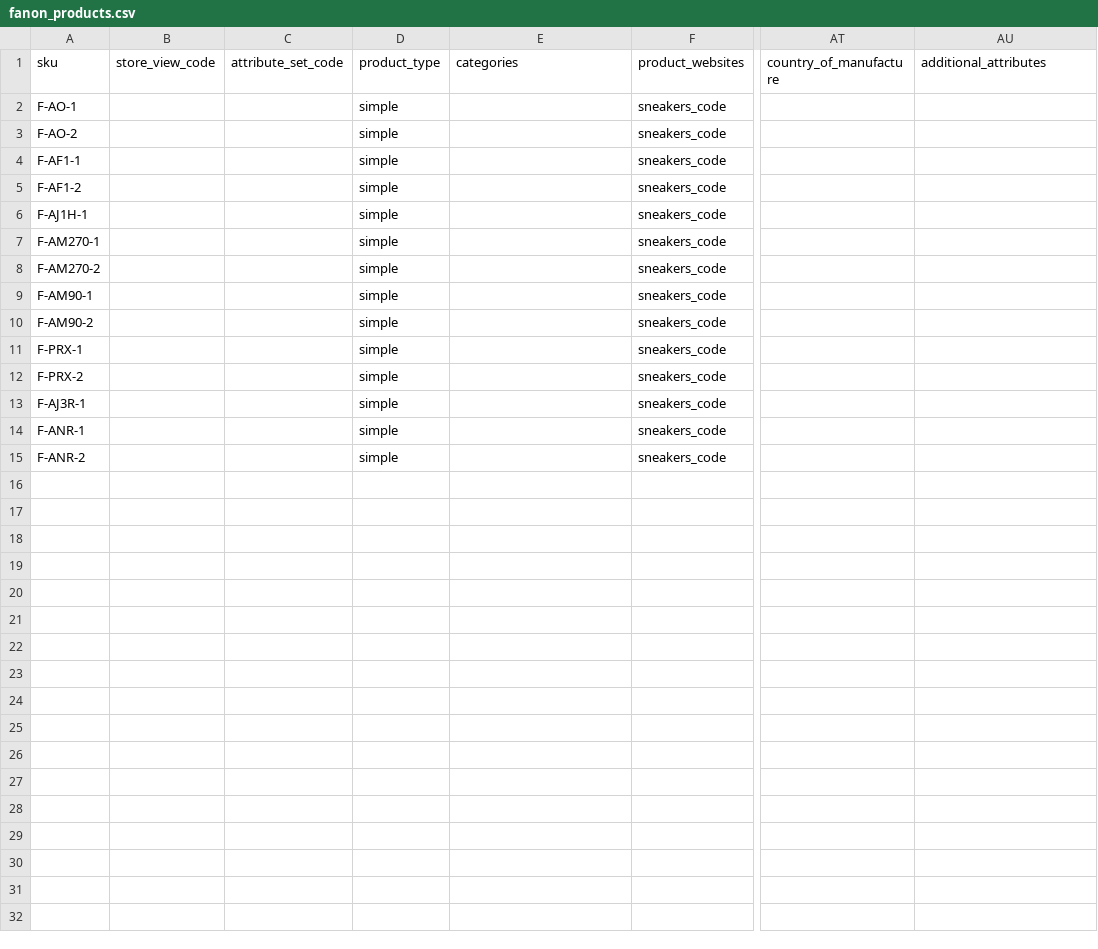
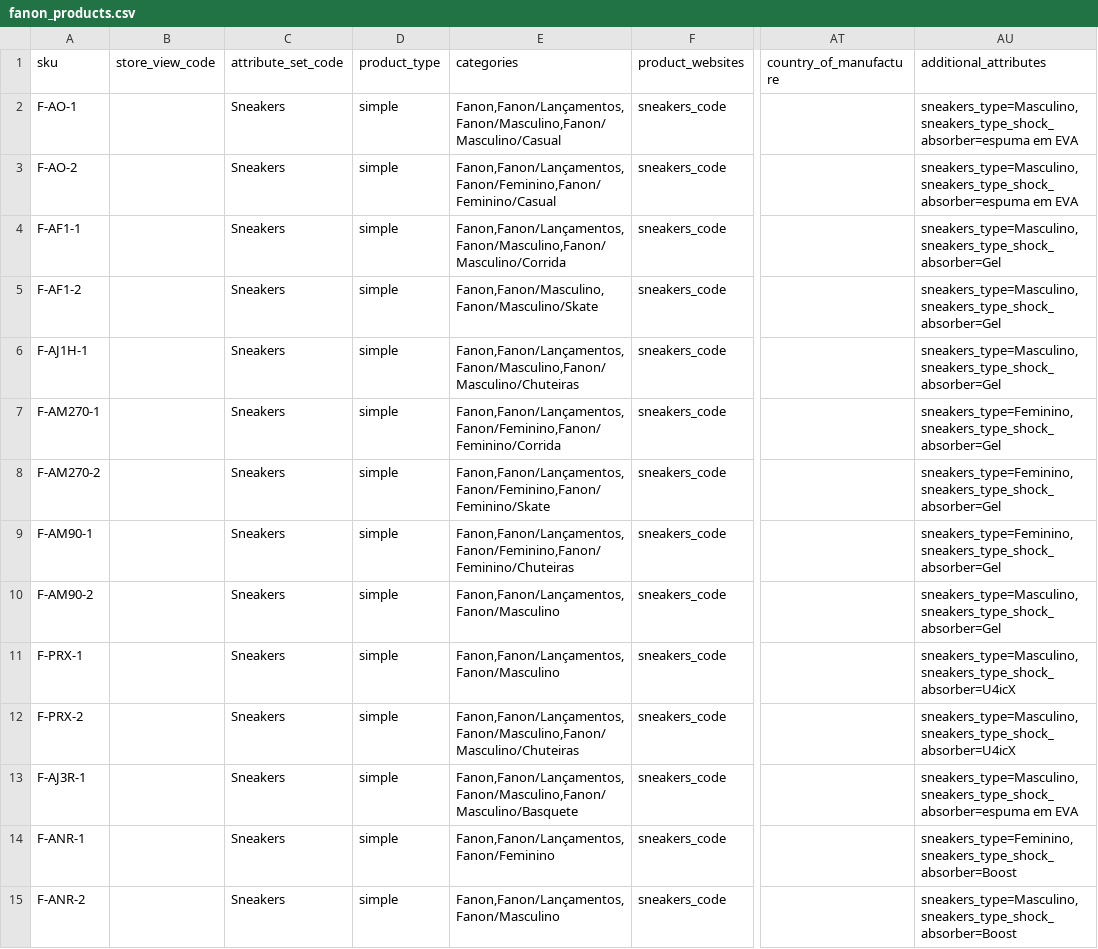
Before and after one commit to GustavoMeloWebjump/projeto-final-grupo-2, a CSV file: app/code/Webjump/Backend/Model/Product/csv/fanon_products.csv, drawn as a sheet; only a part is shown, gaps mark what is left out; the diff names each change by its address in the sheet, - before the commit and + after, or states it on an @@ line.

```diff
--- a/app/code/Webjump/Backend/Model/Product/csv/fanon_products.csv
+++ b/app/code/Webjump/Backend/Model/Product/csv/fanon_products.csv
-C2:C15 (attribute_set_code): (empty)
+C2:C15 (attribute_set_code): Sneakers
-E2 (categories): (empty)
+E2 (categories): Fanon,Fanon/Lançamentos,Fanon/Masculino,Fanon/Masculino/Casual
-AU2:AU3 (additional_attributes): (empty)
+AU2:AU3 (additional_attributes): sneakers_type=Masculino,sneakers_type_shock_absorber=espuma em EVA
-E3 (categories): (empty)
+E3 (categories): Fanon,Fanon/Lançamentos,Fanon/Feminino,Fanon/Feminino/Casual
-E4 (categories): (empty)
+E4 (categories): Fanon,Fanon/Lançamentos,Fanon/Masculino,Fanon/Masculino/Corrida
-AU4:AU6 (additional_attributes): (empty)
+AU4:AU6 (additional_attributes): sneakers_type=Masculino,sneakers_type_shock_absorber=Gel
-E5 (categories): (empty)
+E5 (categories): Fanon,Fanon/Masculino,Fanon/Masculino/Skate
-E6 (categories): (empty)
+E6 (categories): Fanon,Fanon/Lançamentos,Fanon/Masculino,Fanon/Masculino/Chuteiras
-E7 (categories): (empty)
+E7 (categories): Fanon,Fanon/Lançamentos,Fanon/Feminino,Fanon/Feminino/Corrida
-AU7:AU9 (additional_attributes): (empty)
+AU7:AU9 (additional_attributes): sneakers_type=Feminino,sneakers_type_shock_absorber=Gel
-E8 (categories): (empty)
+E8 (categories): Fanon,Fanon/Lançamentos,Fanon/Feminino,Fanon/Feminino/Skate
-E9 (categories): (empty)
+E9 (categories): Fanon,Fanon/Lançamentos,Fanon/Feminino,Fanon/Feminino/Chuteiras
-E10:E11 (categories): (empty)
+E10:E11 (categories): Fanon,Fanon/Lançamentos,Fanon/Masculino
-AU10 (additional_attributes): (empty)
+AU10 (additional_attributes): sneakers_type=Masculino,sneakers_type_shock_absorber=Gel
-AU11:AU12 (additional_attributes): (empty)
+AU11:AU12 (additional_attributes): sneakers_type=Masculino,sneakers_type_shock_absorber=U4icX
-E12 (categories): (empty)
+E12 (categories): Fanon,Fanon/Lançamentos,Fanon/Masculino,Fanon/Masculino/Chuteiras
-E13 (categories): (empty)
+E13 (categories): Fanon,Fanon/Lançamentos,Fanon/Masculino,Fanon/Masculino/Basquete
-AU13 (additional_attributes): (empty)
+AU13 (additional_attributes): sneakers_type=Masculino,sneakers_type_shock_absorber=espuma em EVA
-E14 (categories): (empty)
+E14 (categories): Fanon,Fanon/Lançamentos,Fanon/Feminino
-AU14 (additional_attributes): (empty)
+AU14 (additional_attributes): sneakers_type=Feminino,sneakers_type_shock_absorber=Boost
-E15 (categories): (empty)
+E15 (categories): Fanon,Fanon/Lançamentos,Fanon/Masculino
-AU15 (additional_attributes): (empty)
+AU15 (additional_attributes): sneakers_type=Masculino,sneakers_type_shock_absorber=Boost
```
Also changed, not shown: app/code/Webjump/Backend/Model/Product/csv/patinhas_products.csv, 6 other files.
